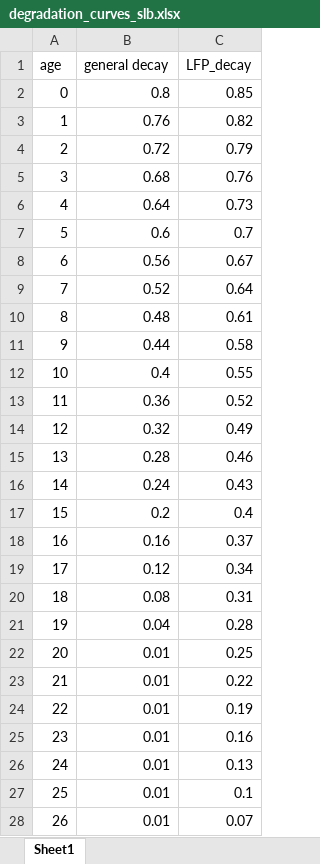
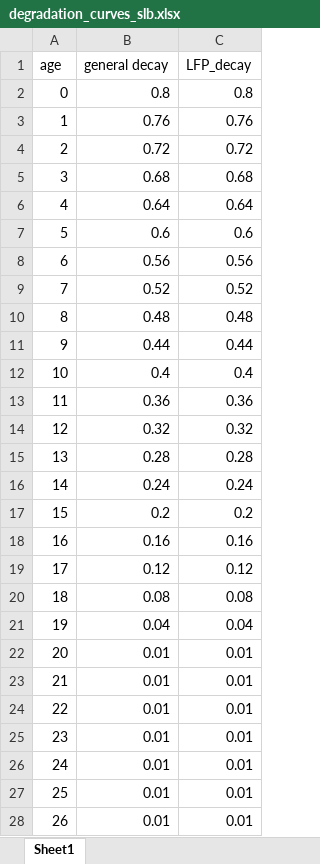
Before and after one commit to fernaag/V2G_in_EU, an Excel workbook: data/raw_data/degradation_curves_slb.xlsx, sheet Sheet1, drawn as a sheet; only a part is shown; values as stored, in another font and other column widths than the file's, no borders; charts and pictures not drawn; the diff covers the shown part only; the diff names each change by its address in the sheet, - before the commit and + after, or states it on an @@ line.

Commit message:
Updated degradation curves: all chemistries equal

```diff
--- a/data/raw_data/degradation_curves_slb.xlsx (sheet Sheet1)
+++ b/data/raw_data/degradation_curves_slb.xlsx (sheet Sheet1)
-C2 (LFP_decay): 0.85
+C2 (LFP_decay): 0.8
-C3 (LFP_decay): 0.82
+C3 (LFP_decay): 0.76
-C4 (LFP_decay): 0.79
+C4 (LFP_decay): 0.72
-C5 (LFP_decay): 0.76
+C5 (LFP_decay): 0.68
-C6 (LFP_decay): 0.73
+C6 (LFP_decay): 0.64
-C7 (LFP_decay): 0.7
+C7 (LFP_decay): 0.6
-C8 (LFP_decay): 0.67
+C8 (LFP_decay): 0.56
-C9 (LFP_decay): 0.64
+C9 (LFP_decay): 0.52
-C10 (LFP_decay): 0.61
+C10 (LFP_decay): 0.48
-C11 (LFP_decay): 0.58
+C11 (LFP_decay): 0.44
-C12 (LFP_decay): 0.55
+C12 (LFP_decay): 0.4
-C13 (LFP_decay): 0.52
+C13 (LFP_decay): 0.36
-C14 (LFP_decay): 0.49
+C14 (LFP_decay): 0.32
-C15 (LFP_decay): 0.46
+C15 (LFP_decay): 0.28
-C16 (LFP_decay): 0.43
+C16 (LFP_decay): 0.24
-C17 (LFP_decay): 0.4
+C17 (LFP_decay): 0.2
-C18 (LFP_decay): 0.37
+C18 (LFP_decay): 0.16
-C19 (LFP_decay): 0.34
+C19 (LFP_decay): 0.12
-C20 (LFP_decay): 0.31
+C20 (LFP_decay): 0.08
-C21 (LFP_decay): 0.28
+C21 (LFP_decay): 0.04
-C22 (LFP_decay): 0.25
+C22 (LFP_decay): 0.01
-C23 (LFP_decay): 0.22
+C23 (LFP_decay): 0.01
-C24 (LFP_decay): 0.19
+C24 (LFP_decay): 0.01
-C25 (LFP_decay): 0.16
+C25 (LFP_decay): 0.01
-C26 (LFP_decay): 0.13
+C26 (LFP_decay): 0.01
-C27 (LFP_decay): 0.1
+C27 (LFP_decay): 0.01
-C28 (LFP_decay): 0.07
+C28 (LFP_decay): 0.01
```
Also changed, not shown: 1 edited cell elsewhere in this sheet, charts or pictures, data/raw_data/degradation_curves_vehicles.xlsx, 8 other files.
